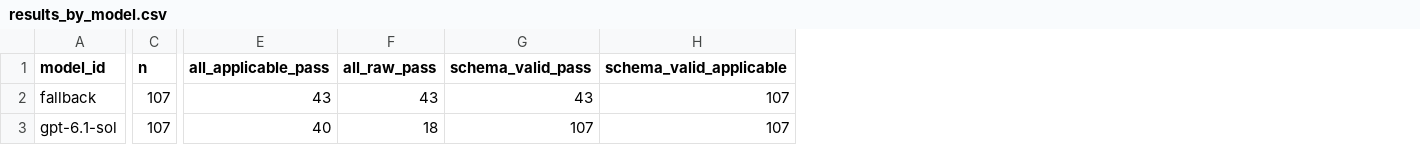
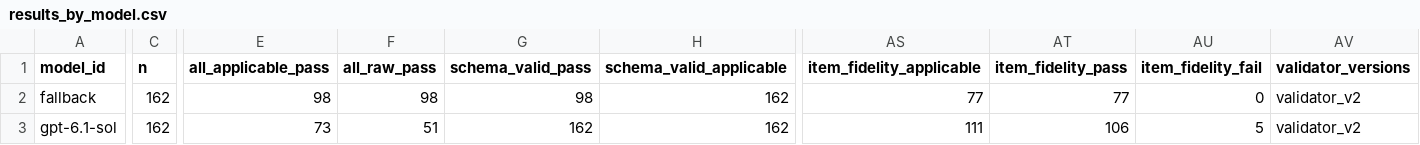
Before and after one commit to PeytonLi/Tuturing, a CSV file: experiments/response/benchmark_v1/results_by_model.csv, drawn as a sheet; only a part is shown, gaps mark what is left out; the diff covers the shown part only; the diff names each change by its address in the sheet, - before the commit and + after, or states it on an @@ line.

```diff
--- a/experiments/response/benchmark_v1/results_by_model.csv
+++ b/experiments/response/benchmark_v1/results_by_model.csv
+column AS (item_fidelity_applicable), rows 2-3: 77 | 111
+column AT (item_fidelity_pass), rows 2-3: 77 | 106
+column AU (item_fidelity_fail), rows 2-3: 0 | 5
+column AV (validator_versions), rows 2-3: validator_v2 | validator_v2
-C2:C3 (n): 107
+C2:C3 (n): 162
-E2 (all_applicable_pass): 43
+E2 (all_applicable_pass): 98
-F2 (all_raw_pass): 43
+F2 (all_raw_pass): 98
-G2 (schema_valid_pass): 43
+G2 (schema_valid_pass): 98
-H2:H3 (schema_valid_applicable): 107
+H2:H3 (schema_valid_applicable): 162
-E3 (all_applicable_pass): 40
+E3 (all_applicable_pass): 73
-F3 (all_raw_pass): 18
+F3 (all_raw_pass): 51
-G3 (schema_valid_pass): 107
+G3 (schema_valid_pass): 162
```
Also changed, not shown: 73 edited cells elsewhere in this file, experiments/response/benchmark_v1/results_by_case_set.csv, experiments/response/benchmark_v1/results_by_move.csv, 3 other files.
